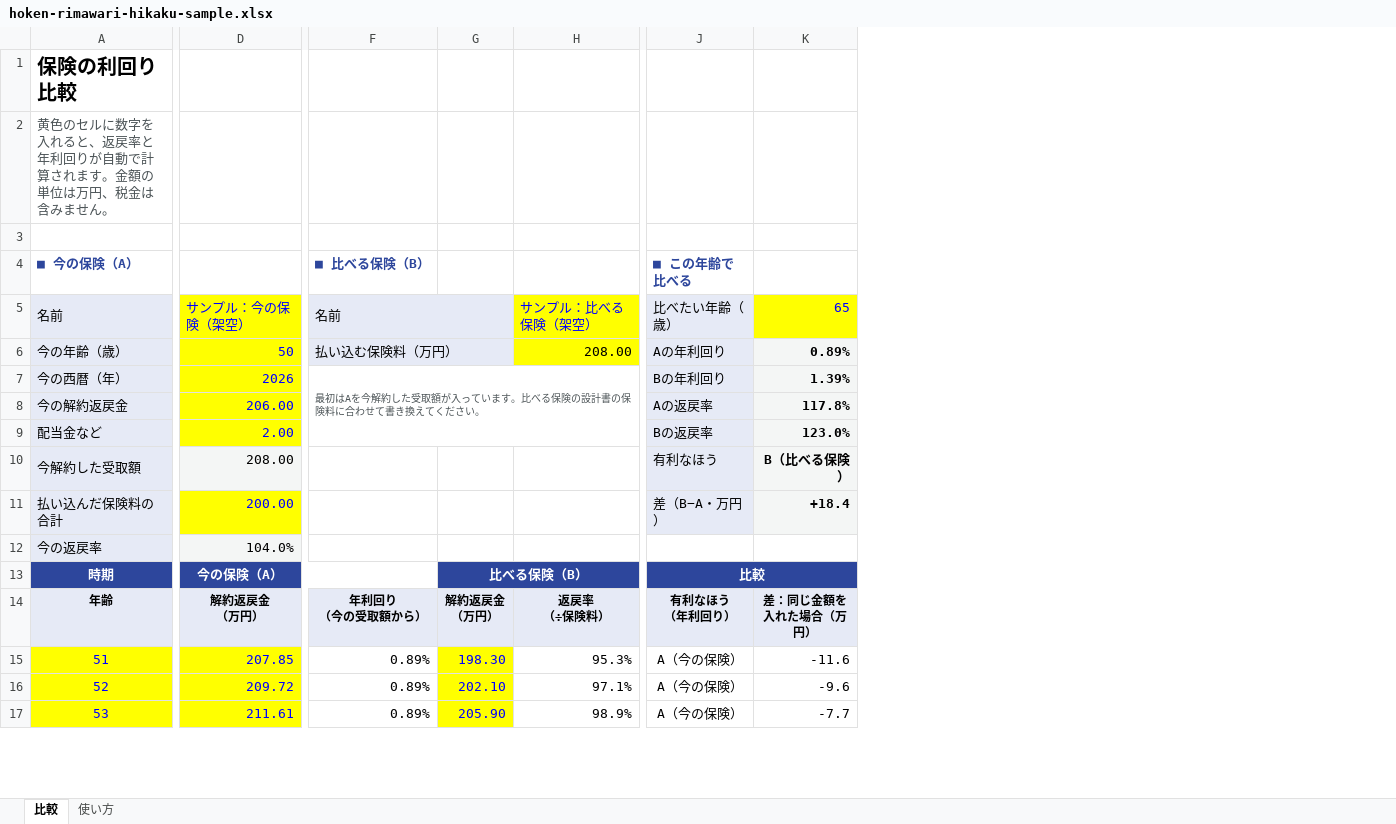
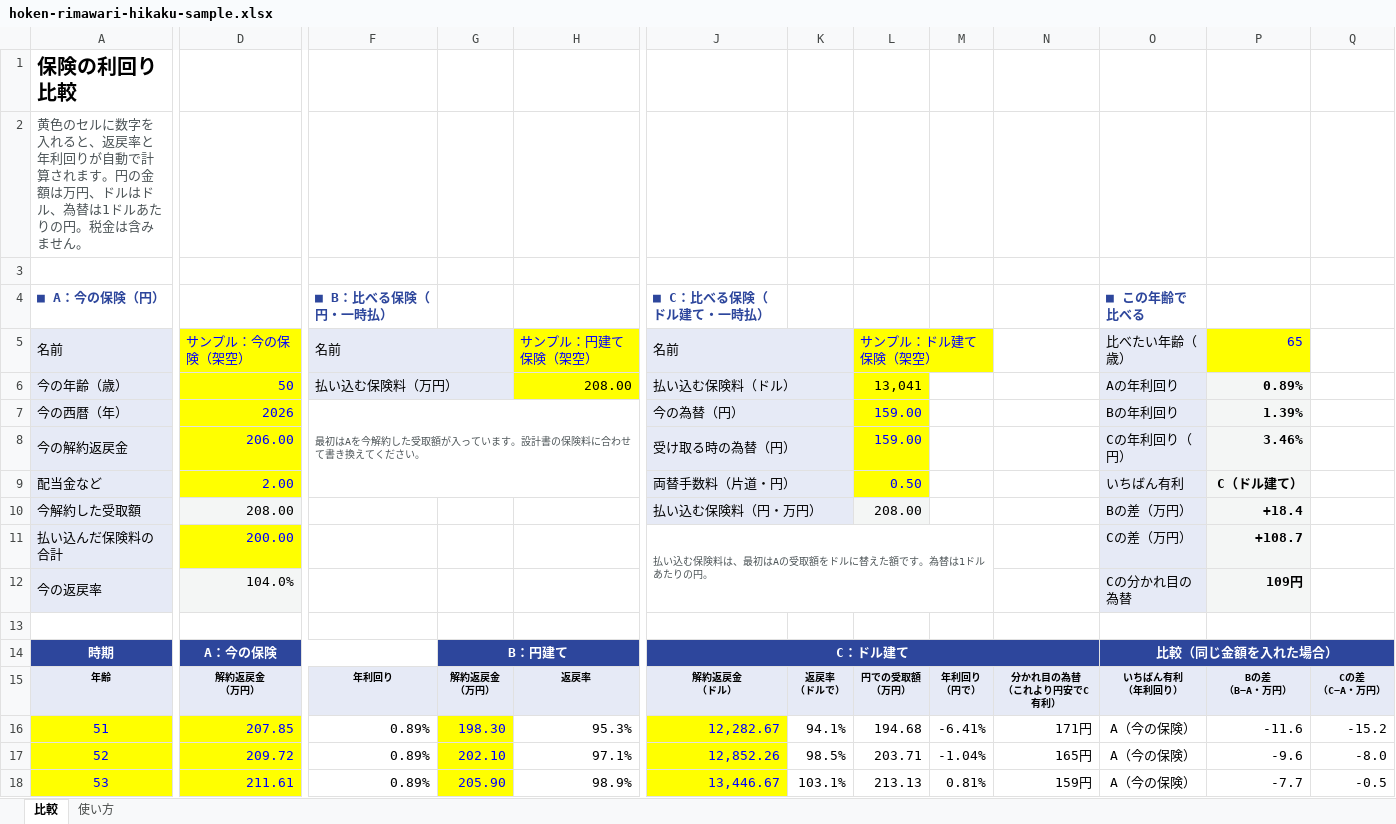
Before and after one commit to kurita-ux/tumitate, an Excel workbook: excel/hoken-rimawari-hikaku-sample.xlsx, sheet 比較, drawn as a sheet; only a part is shown, gaps mark what is left out; values as stored, in another font and other column widths than the file's, no borders; conditional formats not drawn; removed rows and columns are numbered as before the commit, all else as after; rows hold the shown columns only; ↵ is a line break in a cell; the diff covers the shown part only; the diff names each change by its address in the sheet, - before the commit and + after, or states it on an @@ line.

```diff
--- a/excel/hoken-rimawari-hikaku-sample.xlsx (sheet 比較)
+++ b/excel/hoken-rimawari-hikaku-sample.xlsx (sheet 比較)
-column J, rows 5-17: 比べたい年齢（歳） | Aの年利回り | Bの年利回り | Aの返戻率 | Bの返戻率 | 有利なほう | 差（B−A・万円） |  | 比較 | 有利なほう ↵ （年利回り） | A（今の保険） | A（今の保険） | A（今の保険）
+column J, rows 5-11: 名前 | 払い込む保険料（ドル） | 今の為替（円） | 受け取る時の為替（円） | 両替手数料（片道・円） | 払い込む保険料（円・万円） | 払い込む保険料は、最初はAの受取額をドルに替えた額です。為替は1ドルあたりの円。; rows 14-18: C：ドル建て | 解約返戻金 ↵ （ドル） | 12,282.67 | 12,852.26 | 13,446.67
+column K, rows 15-18: 返戻率 ↵ （ドルで） | 94.1% | 98.5% | 103.1%
+column L, rows 5-10: サンプル：ドル建て保険（架空） | 13,041 | 159.00 | 159.00 | 0.50 | 208.00; rows 15-18: 円での受取額 ↵ （万円） | 194.68 | 203.71 | 213.13
+column M, rows 15-18: 年利回り ↵ （円で） | -6.41% | -1.04% | 0.81%
+column N, rows 15-18: 分かれ目の為替 ↵ （これより円安でC有利） | 171円 | 165円 | 159円
+column O, rows 5-12: 比べたい年齢（歳） | Aの年利回り | Bの年利回り | Cの年利回り（円） | いちばん有利 | Bの差（万円） | Cの差（万円） | Cの分かれ目の為替; rows 14-18: 比較（同じ金額を入れた場合） | いちばん有利 ↵ （年利回り） | A（今の保険） | A（今の保険） | A（今の保険）
+column Q, rows 15-18: Cの差 ↵ （C−A・万円） | -15.2 | -8.0 | -0.5
-A2: …れます。金額の単位は万円、税金は含…
+A2: …れます。円の金額は万円、ドルはドル、為替は1ドルあたりの円。税金は含…
-row 4: ■ 今の保険（A） |  | ■ 比べる保険（B） |  |  | ■ この年齢で比べる
+row 4: ■ A：今の保険（円） |  | ■ B：比べる保険（円・一時払） |  |  | ■ C：比べる保険（ドル建て・一時払） |  |  |  |  | ■ この年齢で比べる
-H5: サンプル：比べる保険（架空）
+H5: サンプル：円建て保険（架空）
-F7: …います。比べる保険の設計書の…
+F7: …います。設計書の…
-F7:H9 merged
+F7:I9 merged
-P8: 117.8%
+P8: 3.46%
-P9: 123.0%
+P9: C（ドル建て）
-P10: B（比べる保険）
+P10: +18.4
-P11: +18.4
+P11: +108.7
-P12: (empty)
+P12: 109円
-P12 fill: none
+P12 fill: #F4F6F5
+row 13: (empty)
-D14: 今の保険（A）
+D14: A：今の保険
-G14: 比べる保険（B）
+G14: B：円建て
@@ A15:H15 text size: smaller @@
-F15: 年利回り ↵ （今の受取額から）
+F15: 年利回り
-H15: 返戻率 ↵ （÷保険料）
+H15: 返戻率
-P15: 差：同じ金額を ↵ 入れた場合（万円）
+P15: Bの差 ↵ （B−A・万円）
@@ P15 text size: smaller @@
```
Also changed, not shown: 2 added rows, 3 edited cells and cell formats elsewhere in this sheet, sheet 使い方, formulas that keep their value, 4 other files.
